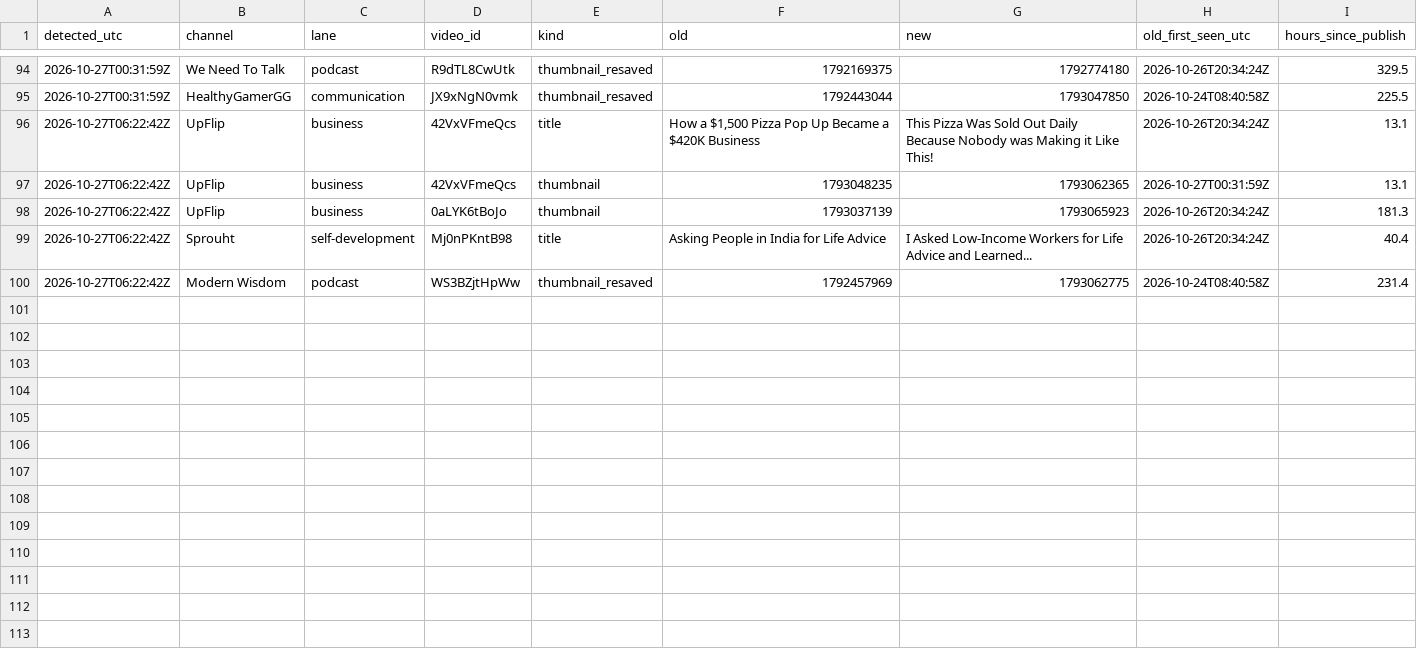
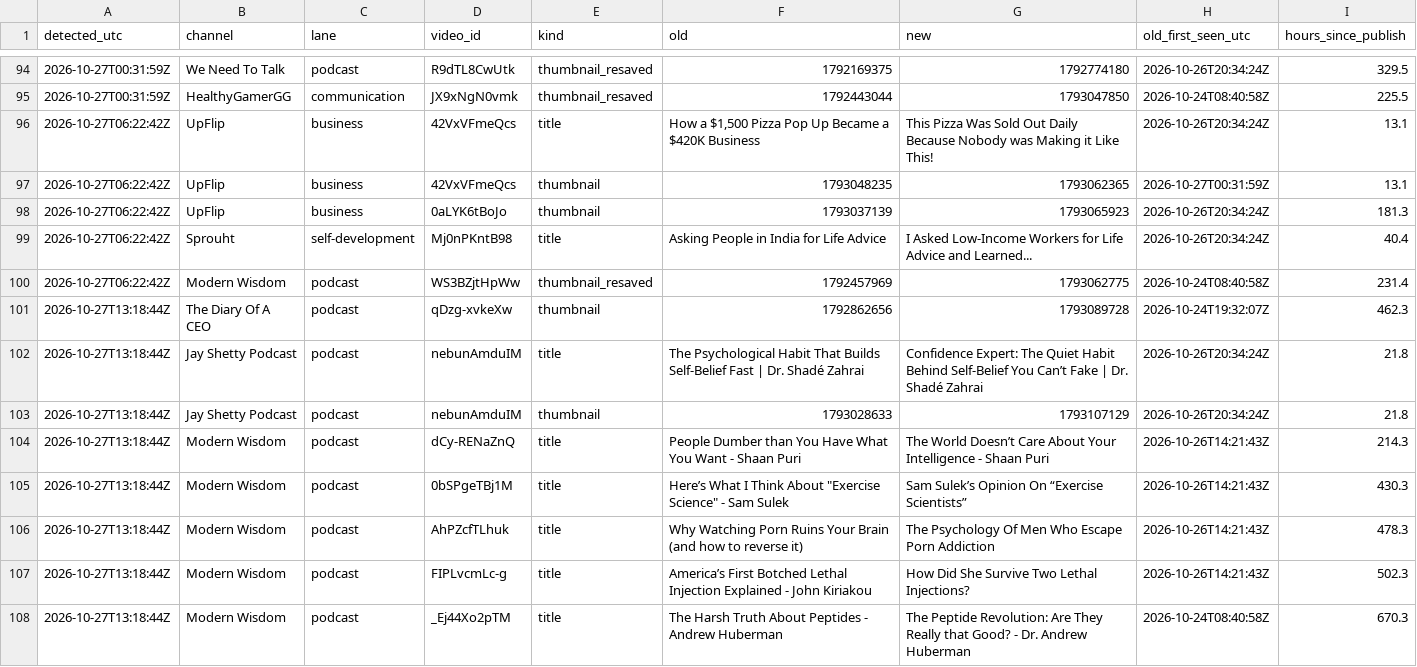
Before and after one commit to grantowen/competitor-swap-tracker, a CSV file: data/swaps.csv, drawn as a sheet; only a part is shown, gaps mark what is left out; the diff names each change by its address in the sheet, - before the commit and + after, or states it on an @@ line.

```diff
--- a/data/swaps.csv
+++ b/data/swaps.csv
+row 101: 2026-10-27T13:18:44Z | The Diary Of A CEO | podcast | qDzg-xvkeXw | thumbnail | 1792862656 | 1793089728 | 2026-10-24T19:32:07Z | 462.3
+row 102: 2026-10-27T13:18:44Z | Jay Shetty Podcast | podcast | nebunAmduIM | title | The Psychological Habit That Builds Self-Belief Fast | Dr. Shadé Zahrai | Confidence Expert: The Quiet Habit Behind Self-Belief You Can’t Fake | Dr. Shadé Zahrai | 2026-10-26T20:34:24Z | 21.8
+row 103: 2026-10-27T13:18:44Z | Jay Shetty Podcast | podcast | nebunAmduIM | thumbnail | 1793028633 | 1793107129 | 2026-10-26T20:34:24Z | 21.8
+row 104: 2026-10-27T13:18:44Z | Modern Wisdom | podcast | dCy-RENaZnQ | title | People Dumber than You Have What You Want - Shaan Puri | The World Doesn’t Care About Your Intelligence - Shaan Puri | 2026-10-26T14:21:43Z | 214.3
+row 105: 2026-10-27T13:18:44Z | Modern Wisdom | podcast | 0bSPgeTBj1M | title | Here’s What I Think About "Exercise Science" - Sam Sulek | Sam Sulek’s Opinion On “Exercise Scientists” | 2026-10-26T14:21:43Z | 430.3
+row 106: 2026-10-27T13:18:44Z | Modern Wisdom | podcast | AhPZcfTLhuk | title | Why Watching Porn Ruins Your Brain (and how to reverse it) | The Psychology Of Men Who Escape Porn Addiction | 2026-10-26T14:21:43Z | 478.3
+row 107: 2026-10-27T13:18:44Z | Modern Wisdom | podcast | FIPLvcmLc-g | title | America’s First Botched Lethal Injection Explained - John Kiriakou | How Did She Survive Two Lethal Injections? | 2026-10-26T14:21:43Z | 502.3
+row 108: 2026-10-27T13:18:44Z | Modern Wisdom | podcast | _Ej44Xo2pTM | title | The Harsh Truth About Peptides - Andrew Huberman | The Peptide Revolution: Are They Really that Good? - Dr. Andrew Huberman | 2026-10-24T08:40:58Z | 670.3
```
Also changed, not shown: 7 other files.
